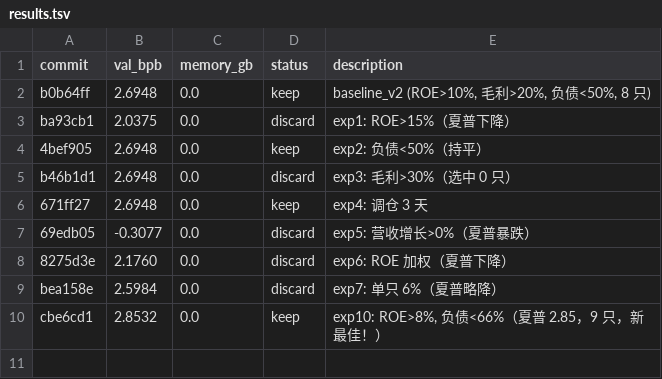
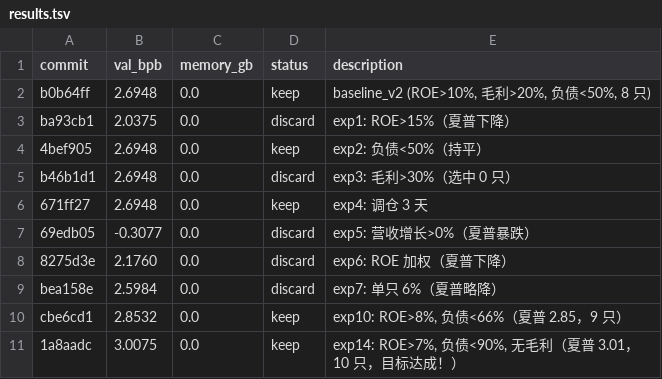
Before and after one commit to xiaofeng0920-Happy/invest-autoresearch, a TSV file: results.tsv, drawn as a sheet.

Commit message:
exp14: 夏普 3.01，目标达成

```diff
--- a/results.tsv
+++ b/results.tsv
@@ -9,2 +9,3 @@ b46b1d1	2.6948	0.0	discard	exp3: 毛利>30%（选中 0 只）
 bea158e	2.5984	0.0	discard	exp7: 单只 6%（夏普略降）
-cbe6cd1	2.8532	0.0	keep	exp10: ROE>8%, 负债<66%（夏普 2.85，9 只，新最佳！）
+cbe6cd1	2.8532	0.0	keep	exp10: ROE>8%, 负债<66%（夏普 2.85，9 只）
+1a8aadc	3.0075	0.0	keep	exp14: ROE>7%, 负债<90%, 无毛利（夏普 3.01，10 只，目标达成！）
```
